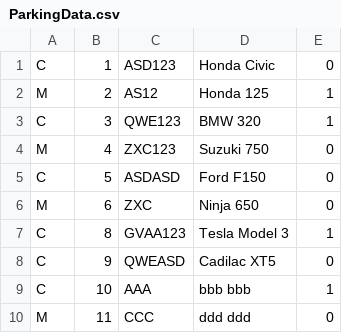
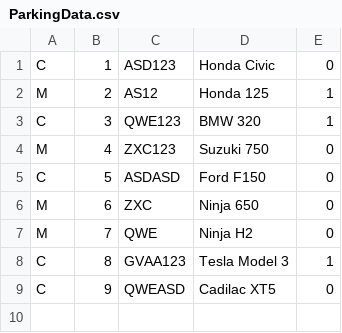
Before and after one commit to pereiradaniel/MS6, a CSV file: ParkingData.csv, drawn as a sheet.

```diff
--- a/ParkingData.csv
+++ b/ParkingData.csv
@@ -6,5 +6,4 @@ C,5,ASDASD,Ford F150,0
 M,6,ZXC,Ninja 650,0
+M,7,QWE,Ninja H2,0
 C,8,GVAA123,Tesla Model 3,1
 C,9,QWEASD,Cadilac XT5,0
-C,10,AAA,bbb bbb,1
-M,11,CCC,ddd ddd,0
```
Also changed, not shown: 1 other file.
